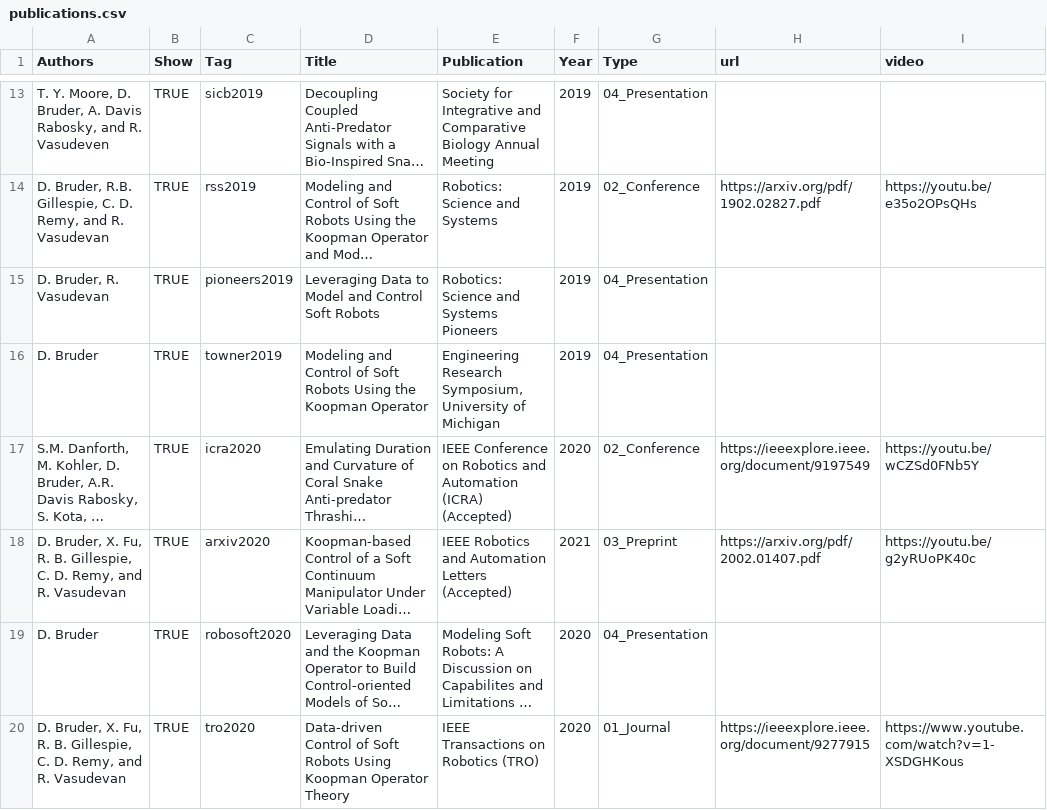
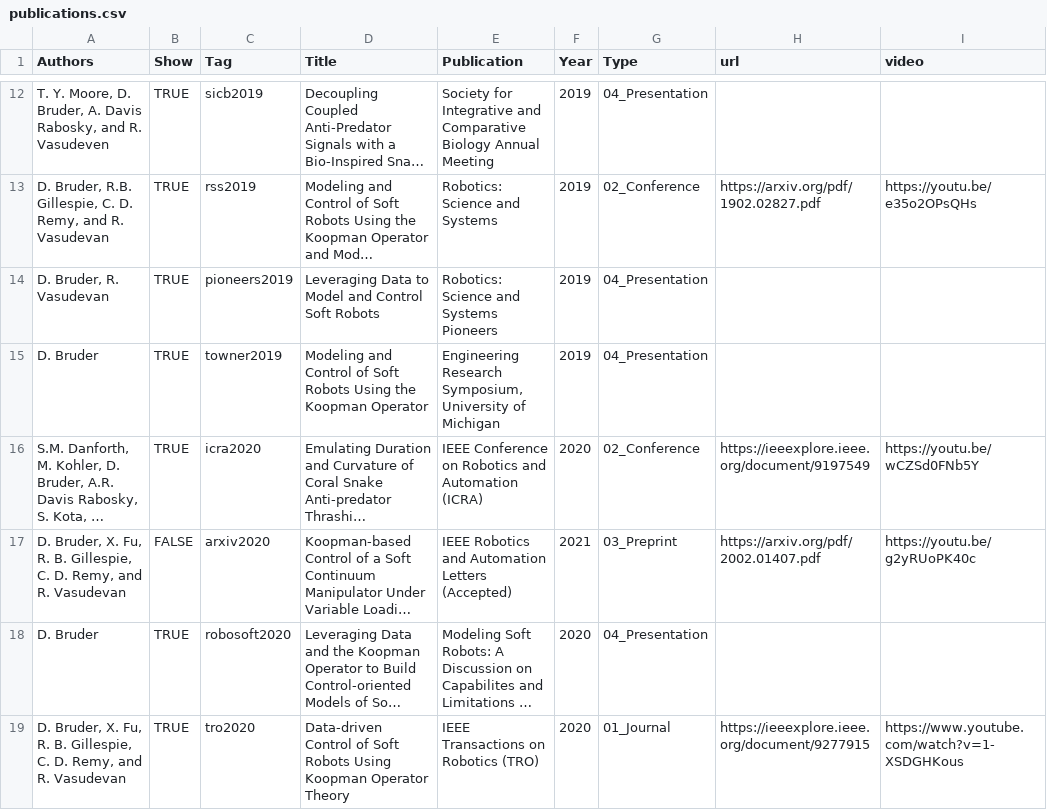
Before and after one commit to bruderd/danielbruder, a CSV file: _data/publications.csv, drawn as a sheet; only a part is shown, gaps mark what is left out; long unchanged cells end in …; addresses are those after the commit; the diff covers the shown part only; the diff names each change by its address in the sheet, - before the commit and + after, or states it on an @@ line.

```diff
--- a/_data/publications.csv
+++ b/_data/publications.csv
-E16 (Publication): …Automation (ICRA) (Accepted)
+E16 (Publication): …Automation (ICRA)
-B17 (Show): TRUE
+B17 (Show): FALSE
```
Also changed, not shown: 1 added row, 1 removed row and 2 edited cells elsewhere in this file, _data/media.csv, _data/news.csv, 8 other files.
